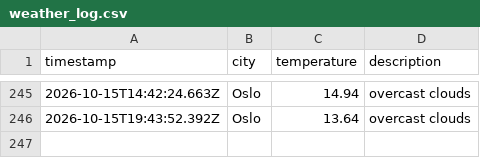
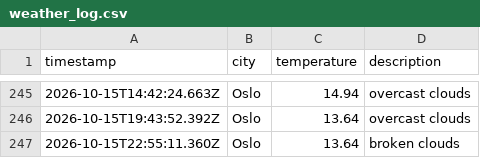
Before and after one commit to jtaiwo1/weather_data_ops, a CSV file: data/weather_log.csv, drawn as a sheet; only a part is shown, gaps mark what is left out; the diff names each change by its address in the sheet, - before the commit and + after, or states it on an @@ line.

```diff
--- a/data/weather_log.csv
+++ b/data/weather_log.csv
+row 247: 2026-10-15T22:55:11.360Z | Oslo | 13.64 | broken clouds
```
Also changed, not shown: 1 other file.
